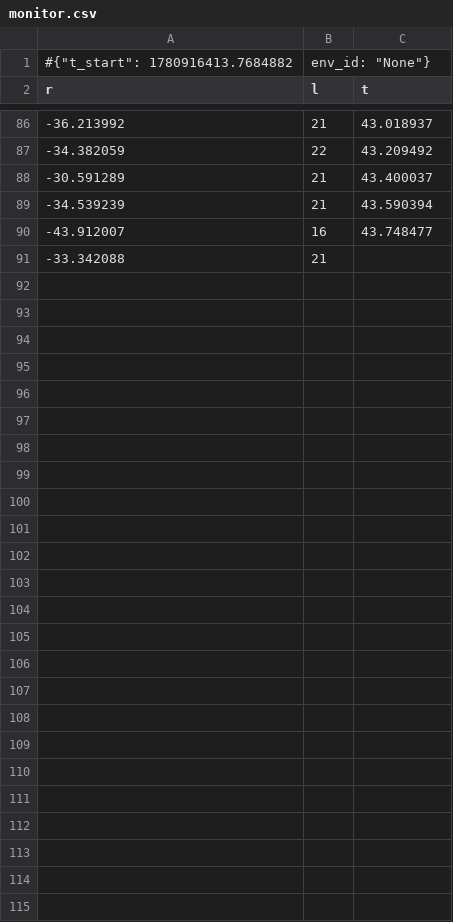
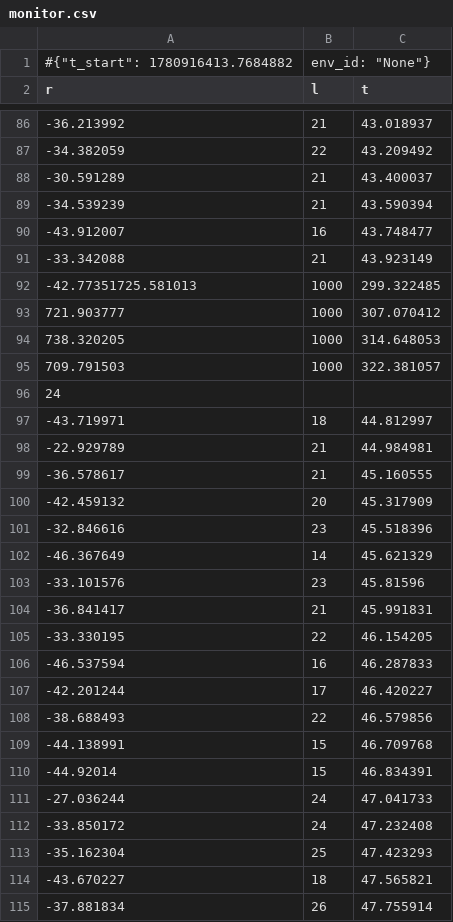
Before and after one commit to Ma-mingliang/HRRL2-test-test, a CSV file: model/train_logs/monitor.csv, drawn as a sheet; only a part is shown, gaps mark what is left out.

```diff
--- a/model/train_logs/monitor.csv
+++ b/model/train_logs/monitor.csv
@@ -90,2 +90,26 @@ r,l,t
 -43.912007,16,43.748477
--33.342088,21,
+-33.342088,21,43.923149
+-42.77351725.581013,1000,299.322485
+721.903777,1000,307.070412
+738.320205,1000,314.648053
+709.791503,1000,322.381057
+24
+-43.719971,18,44.812997
+-22.929789,21,44.984981
+-36.578617,21,45.160555
+-42.459132,20,45.317909
+-32.846616,23,45.518396
+-46.367649,14,45.621329
+-33.101576,23,45.81596
+-36.841417,21,45.991831
+-33.330195,22,46.154205
+-46.537594,16,46.287833
+-42.201244,17,46.420227
+-38.688493,22,46.579856
+-44.138991,15,46.709768
+-44.92014,15,46.834391
+-27.036244,24,47.041733
+-33.850172,24,47.232408
+-35.162304,25,47.423293
+-43.670227,18,47.565821
+-37.881834,26,47.755914
```
Also changed, not shown: model/stage1_angle_error.csv, 7 other files.
